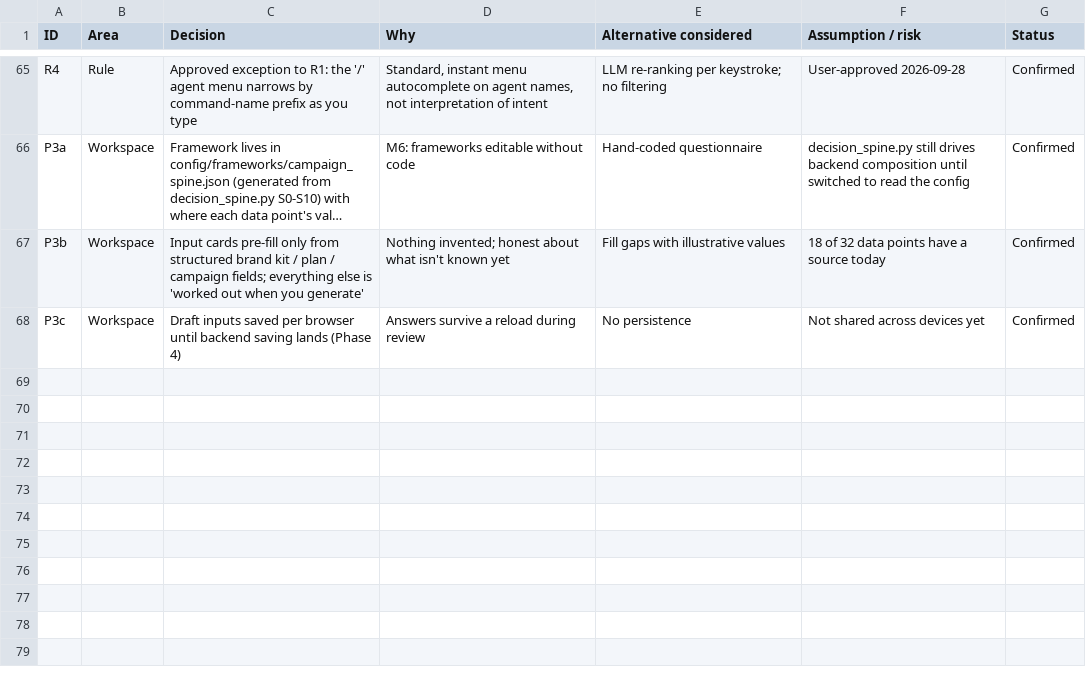
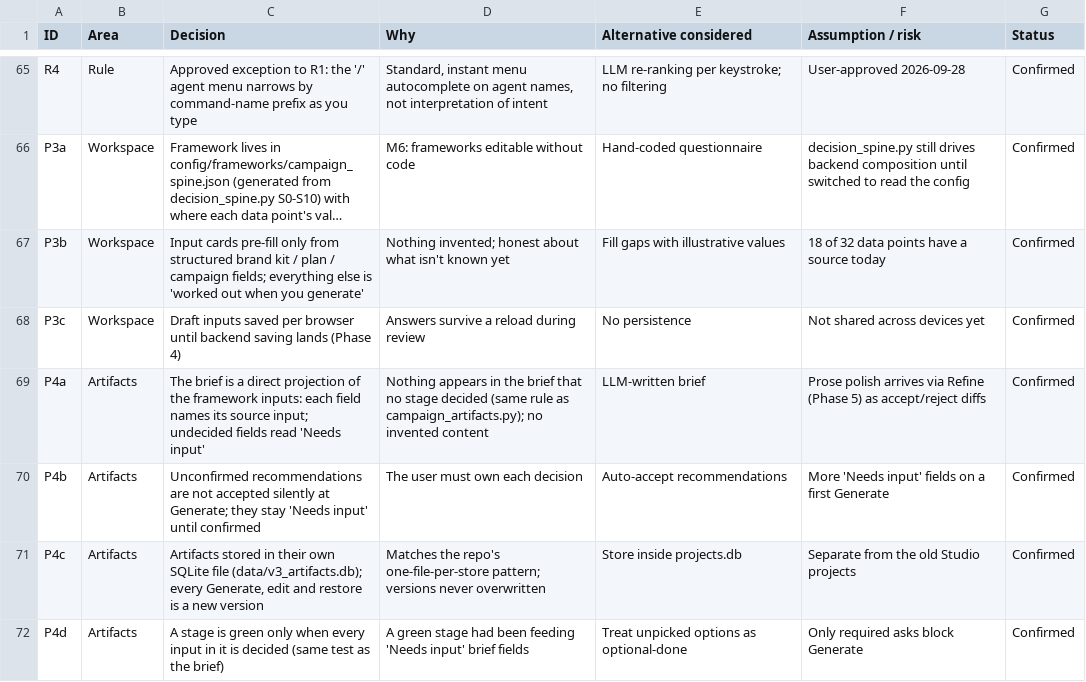
Before and after one commit to sarveshkoyande/omnios, a CSV file: docs/redesign/decision-log.csv, drawn as a sheet; only a part is shown, gaps mark what is left out; long unchanged cells end in …; the diff names each change by its address in the sheet, - before the commit and + after, or states it on an @@ line.

```diff
--- a/docs/redesign/decision-log.csv
+++ b/docs/redesign/decision-log.csv
+row 69: P4a | Artifacts | The brief is a direct projection of the framework inputs: each field names its source input; undecided fields read 'Needs input' | Nothing appears in the brief that no stage decided (same rule as campaign_artifacts.py); no invented content | LLM-written brief | Prose polish arrives via Refine (Phase 5) as accept/reject diffs | Confirmed
+row 70: P4b | Artifacts | Unconfirmed recommendations are not accepted silently at Generate; they stay 'Needs input' until confirmed | The user must own each decision | Auto-accept recommendations | More 'Needs input' fields on a first Generate | Confirmed
+row 71: P4c | Artifacts | Artifacts stored in their own SQLite file (data/v3_artifacts.db); every Generate, edit and restore is a new version | Matches the repo's one-file-per-store pattern; versions never overwritten | Store inside projects.db | Separate from the old Studio projects | Confirmed
+row 72: P4d | Artifacts | A stage is green only when every input in it is decided (same test as the brief) | A green stage had been feeding 'Needs input' brief fields | Treat unpicked options as optional-done | Only required asks block Generate | Confirmed
```
Also changed, not shown: 14 other files.
